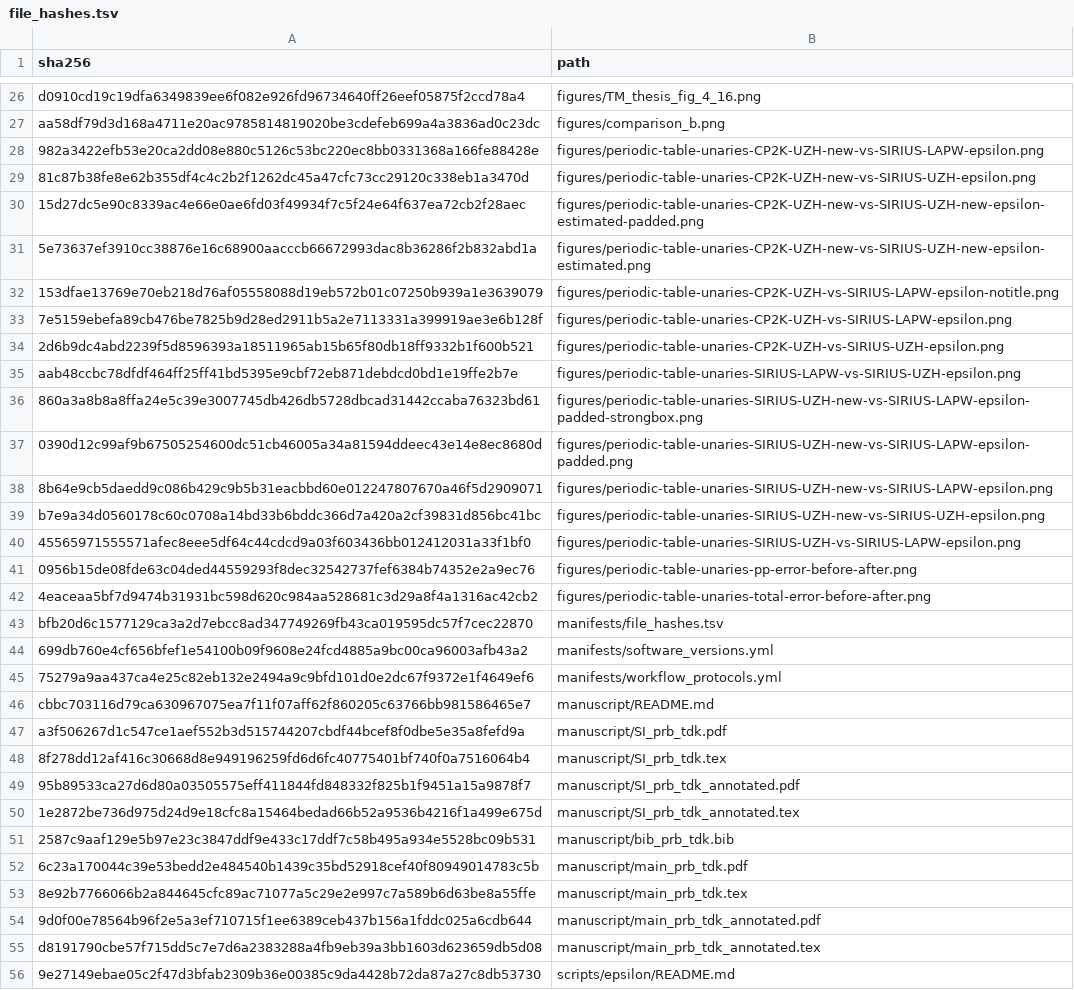
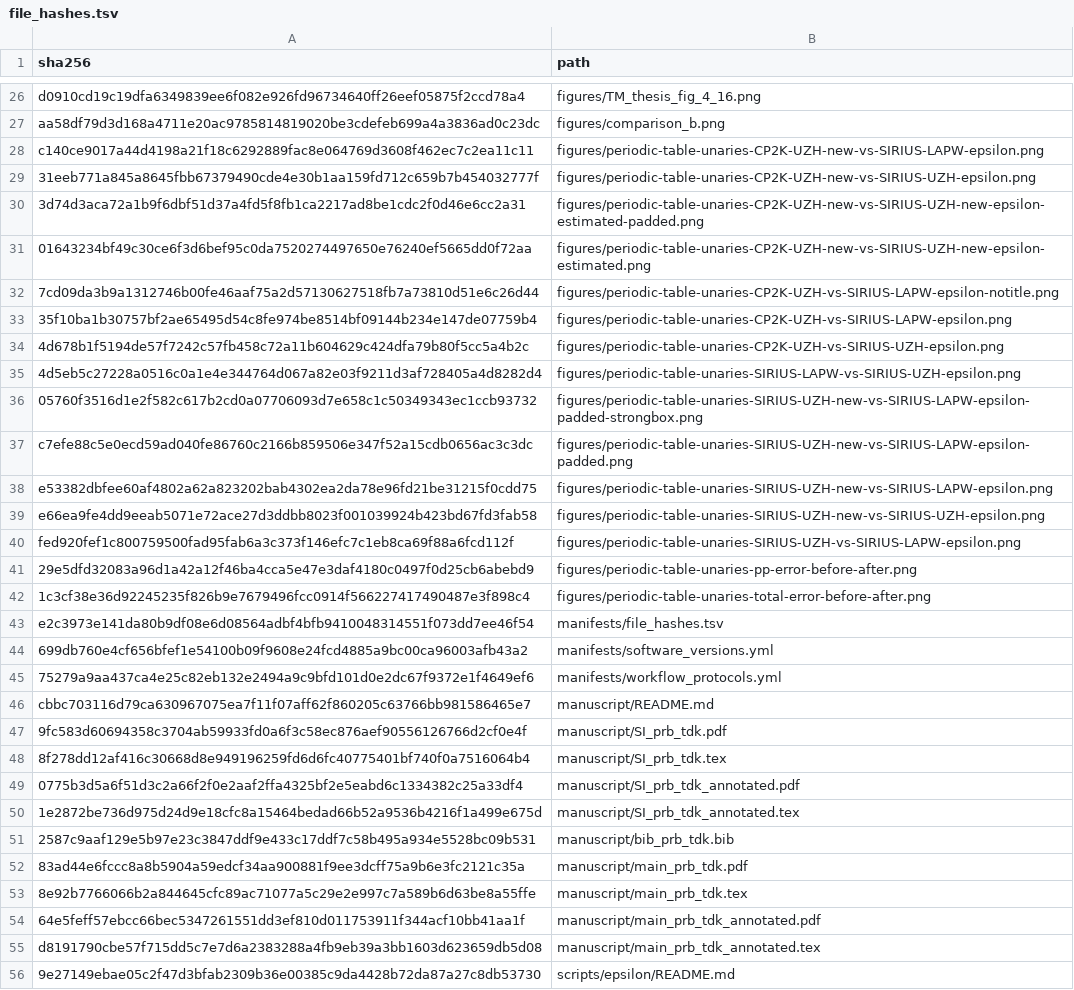
Before and after one commit to DCM-Uni-Paderborn/UZH-protocol, a TSV file: manifests/file_hashes.tsv, drawn as a sheet; only a part is shown, gaps mark what is left out; the diff names each change by its address in the sheet, - before the commit and + after, or states it on an @@ line.

Commit message:
Standardize periodic-table inset boxes

```diff
--- a/manifests/file_hashes.tsv
+++ b/manifests/file_hashes.tsv
-A28 (sha256): 982a3422efb53e20ca2dd08e880c5126c53bc220ec8bb0331368a166fe88428e
+A28 (sha256): c140ce9017a44d4198a21f18c6292889fac8e064769d3608f462ec7c2ea11c11
-A29 (sha256): 81c87b38fe8e62b355df4c4c2b2f1262dc45a47cfc73cc29120c338eb1a3470d
+A29 (sha256): 31eeb771a845a8645fbb67379490cde4e30b1aa159fd712c659b7b454032777f
-A30 (sha256): 15d27dc5e90c8339ac4e66e0ae6fd03f49934f7c5f24e64f637ea72cb2f28aec
+A30 (sha256): 3d74d3aca72a1b9f6dbf51d37a4fd5f8fb1ca2217ad8be1cdc2f0d46e6cc2a31
-A31 (sha256): 5e73637ef3910cc38876e16c68900aacccb66672993dac8b36286f2b832abd1a
+A31 (sha256): 01643234bf49c30ce6f3d6bef95c0da7520274497650e76240ef5665dd0f72aa
-A32 (sha256): 153dfae13769e70eb218d76af05558088d19eb572b01c07250b939a1e3639079
+A32 (sha256): 7cd09da3b9a1312746b00fe46aaf75a2d57130627518fb7a73810d51e6c26d44
-A33 (sha256): 7e5159ebefa89cb476be7825b9d28ed2911b5a2e7113331a399919ae3e6b128f
+A33 (sha256): 35f10ba1b30757bf2ae65495d54c8fe974be8514bf09144b234e147de07759b4
-A34 (sha256): 2d6b9dc4abd2239f5d8596393a18511965ab15b65f80db18ff9332b1f600b521
+A34 (sha256): 4d678b1f5194de57f7242c57fb458c72a11b604629c424dfa79b80f5cc5a4b2c
-A35 (sha256): aab48ccbc78dfdf464ff25ff41bd5395e9cbf72eb871debdcd0bd1e19ffe2b7e
+A35 (sha256): 4d5eb5c27228a0516c0a1e4e344764d067a82e03f9211d3af728405a4d8282d4
-A36 (sha256): 860a3a8b8a8ffa24e5c39e3007745db426db5728dbcad31442ccaba76323bd61
+A36 (sha256): 05760f3516d1e2f582c617b2cd0a07706093d7e658c1c50349343ec1ccb93732
-A37 (sha256): 0390d12c99af9b67505254600dc51cb46005a34a81594ddeec43e14e8ec8680d
+A37 (sha256): c7efe88c5e0ecd59ad040fe86760c2166b859506e347f52a15cdb0656ac3c3dc
-A38 (sha256): 8b64e9cb5daedd9c086b429c9b5b31eacbbd60e012247807670a46f5d2909071
+A38 (sha256): e53382dbfee60af4802a62a823202bab4302ea2da78e96fd21be31215f0cdd75
-A39 (sha256): b7e9a34d0560178c60c0708a14bd33b6bddc366d7a420a2cf39831d856bc41bc
+A39 (sha256): e66ea9fe4dd9eeab5071e72ace27d3ddbb8023f001039924b423bd67fd3fab58
-A40 (sha256): 45565971555571afec8eee5df64c44cdcd9a03f603436bb012412031a33f1bf0
+A40 (sha256): fed920fef1c800759500fad95fab6a3c373f146efc7c1eb8ca69f88a6fcd112f
-A41 (sha256): 0956b15de08fde63c04ded44559293f8dec32542737fef6384b74352e2a9ec76
+A41 (sha256): 29e5dfd32083a96d1a42a12f46ba4cca5e47e3daf4180c0497f0d25cb6abebd9
-A42 (sha256): 4eaceaa5bf7d9474b31931bc598d620c984aa528681c3d29a8f4a1316ac42cb2
+A42 (sha256): 1c3cf38e36d92245235f826b9e7679496fcc0914f566227417490487e3f898c4
-A43 (sha256): bfb20d6c1577129ca3a2d7ebcc8ad347749269fb43ca019595dc57f7cec22870
+A43 (sha256): e2c3973e141da80b9df08e6d08564adbf4bfb9410048314551f073dd7ee46f54
-A47 (sha256): a3f506267d1c547ce1aef552b3d515744207cbdf44bcef8f0dbe5e35a8fefd9a
+A47 (sha256): 9fc583d60694358c3704ab59933fd0a6f3c58ec876aef90556126766d2cf0e4f
-A49 (sha256): 95b89533ca27d6d80a03505575eff411844fd848332f825b1f9451a15a9878f7
+A49 (sha256): 0775b3d5a6f51d3c2a66f2f0e2aaf2ffa4325bf2e5eabd6c1334382c25a33df4
-A52 (sha256): 6c23a170044c39e53bedd2e484540b1439c35bd52918cef40f80949014783c5b
+A52 (sha256): 83ad44e6fccc8a8b5904a59edcf34aa900881f9ee3dcff75a9b6e3fc2121c35a
-A54 (sha256): 9d0f00e78564b96f2e5a3ef710715f1ee6389ceb437b156a1fddc025a6cdb644
+A54 (sha256): 64e5feff57ebcc66bec5347261551dd3ef810d011753911f344acf10bb41aa1f
```
Also changed, not shown: 19 other files.
